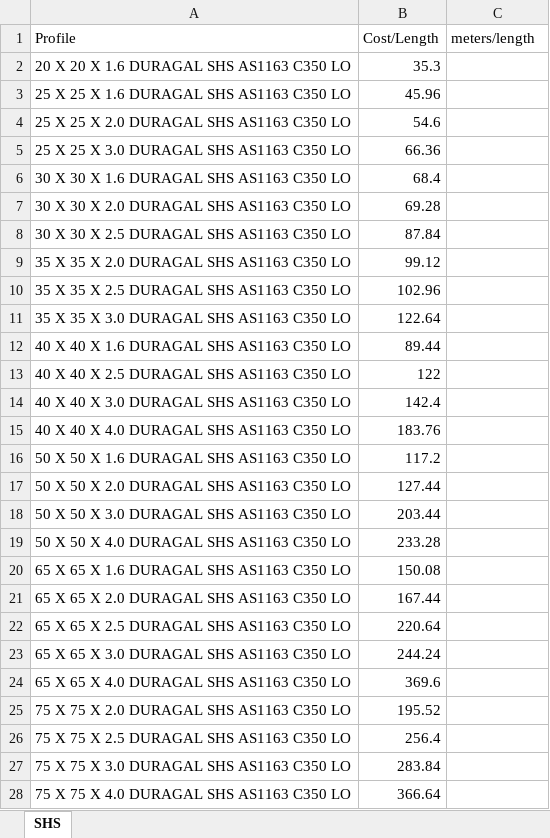
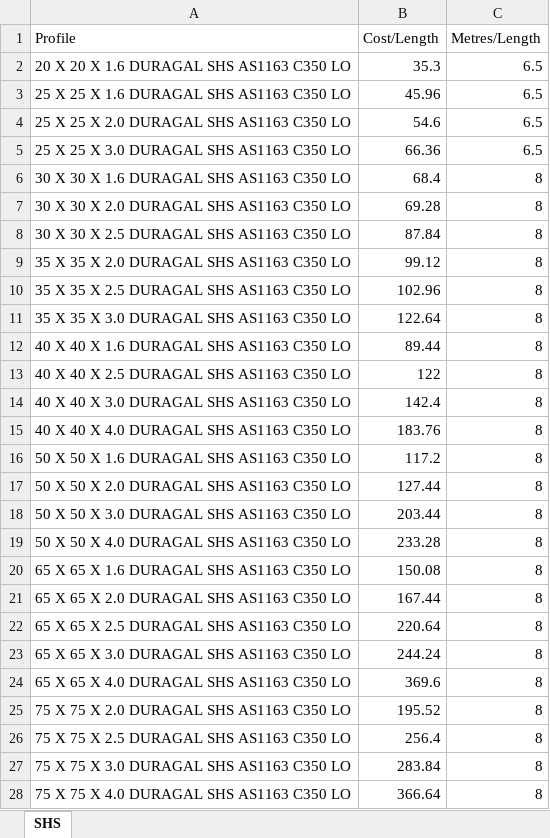
Before and after one commit to GeorgeMuscat/red-steel, an Excel workbook: master.xlsx, sheet SHS, drawn as a sheet; only a part is shown; values as stored, in another font and other column widths than the file's, no borders; the diff covers the shown part only; the diff names each change by its address in the sheet, - before the commit and + after, or states it on an @@ line.

Commit message:
Added clearing and metres/length

```diff
--- a/master.xlsx (sheet SHS)
+++ b/master.xlsx (sheet SHS)
-C1: meters/length
+C1: Metres/Length
-C2:C5 (Metres/Length): (empty)
+C2:C5 (Metres/Length): 6.5
-C6:C28 (Metres/Length): (empty)
+C6:C28 (Metres/Length): 8
```
Also changed, not shown: 11 edited cells elsewhere in this sheet, 1 other file.
